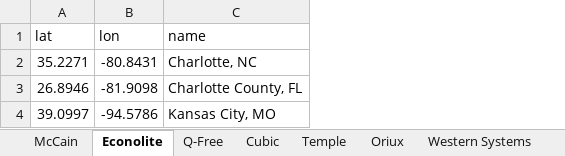
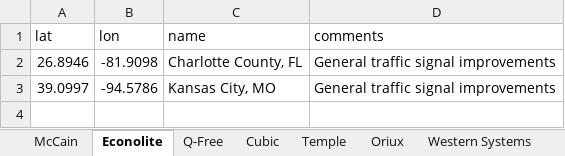
Before and after one commit to cadenlin21/oem-heatmap, an Excel workbook: general_cities.xlsx, sheet Econolite, drawn as a sheet; values as stored, in another font and other column widths than the file's, no borders; removed rows and columns are numbered as before the commit, all else as after; the diff names each change by its address in the sheet, - before the commit and + after, or states it on an @@ line.

```diff
--- a/general_cities.xlsx (sheet Econolite)
+++ b/general_cities.xlsx (sheet Econolite)
+column D (comments), rows 2-3: General traffic signal improvements | General traffic signal improvements
-row 2: 35.2271 | -80.8431 | Charlotte, NC
```
Also changed, not shown: sheet Oriux, sheet Cubic, sheet Western Systems, sheet Q-Free, sheet Temple, sheet Mobotrex, 1 more sheet, heatmap_data.xlsx, heatmap_regions.xlsx, 1 other file.
